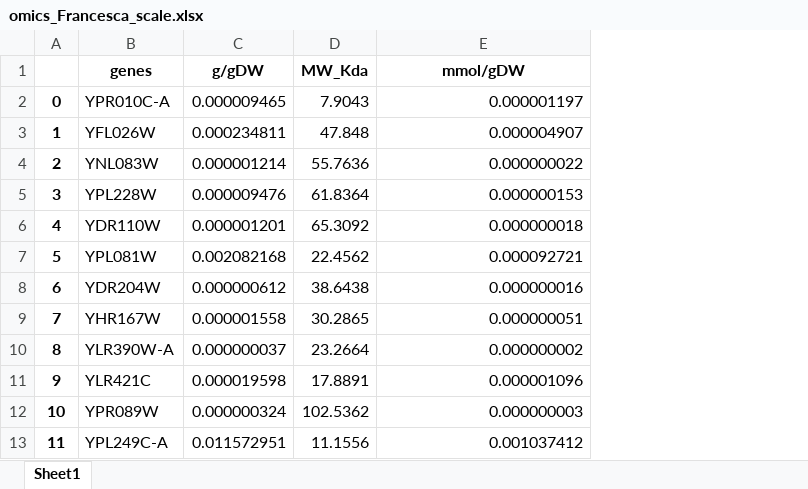
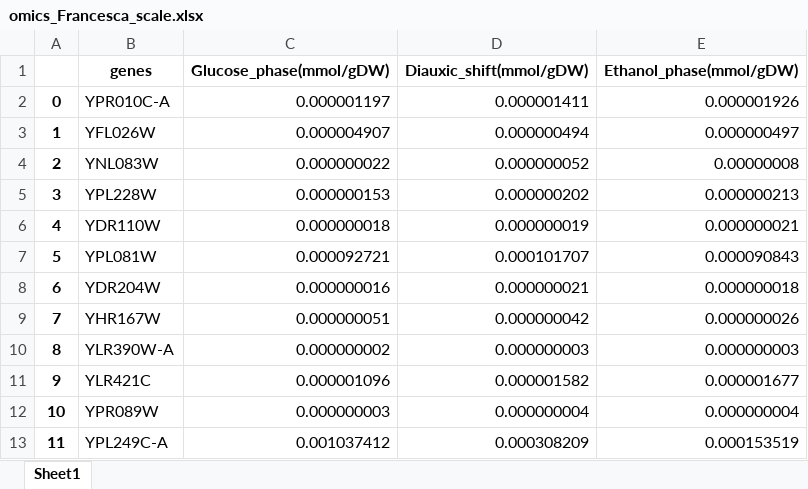
Before and after one commit to hongzhonglu/large_scale_yeast_proteomics_analysis, an Excel workbook: data/proteomics/omics_Francesca_scale.xlsx, sheet Sheet1, drawn as a sheet; only a part is shown; values as stored, in another font and other column widths than the file's, no borders; removed rows and columns are numbered as before the commit, all else as after; the diff names each change by its address in the sheet, - before the commit and + after, or states it on an @@ line.

```diff
--- a/data/proteomics/omics_Francesca_scale.xlsx (sheet Sheet1)
+++ b/data/proteomics/omics_Francesca_scale.xlsx (sheet Sheet1)
-column C (g/gDW), rows 2-13: 0.000009465 | 0.000234811 | 0.000001214 | 0.000009476 | 0.000001201 | 0.002082168 | 0.000000612 | 0.000001558 | 0.000000037 | 0.000019598 | 0.000000324 | 0.011572951
-column D (MW_Kda), rows 2-13: 7.9043 | 47.848 | 55.7636 | 61.8364 | 65.3092 | 22.4562 | 38.6438 | 30.2865 | 23.2664 | 17.8891 | 102.5362 | 11.1556
+column D (Diauxic_shift(mmol/gDW)), rows 2-13: 0.000001411 | 0.000000494 | 0.000000052 | 0.000000202 | 0.000000019 | 0.000101707 | 0.000000021 | 0.000000042 | 0.000000003 | 0.000001582 | 0.000000004 | 0.000308209
+column E (Ethanol_phase(mmol/gDW)), rows 2-13: 0.000001926 | 0.000000497 | 0.00000008 | 0.000000213 | 0.000000021 | 0.000090843 | 0.000000018 | 0.000000026 | 0.000000003 | 0.000001677 | 0.000000004 | 0.000153519
-C1: mmol/gDW
+C1: Glucose_phase(mmol/gDW)
```
Also changed, not shown: data/proteomics/data_PNAS_2021_scale.xlsx, data/proteomics/protein_copy_combine.xlsx, 22 other files.
